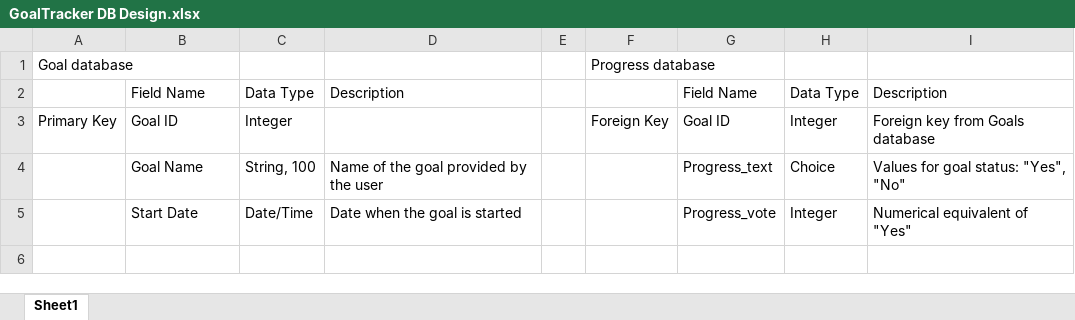
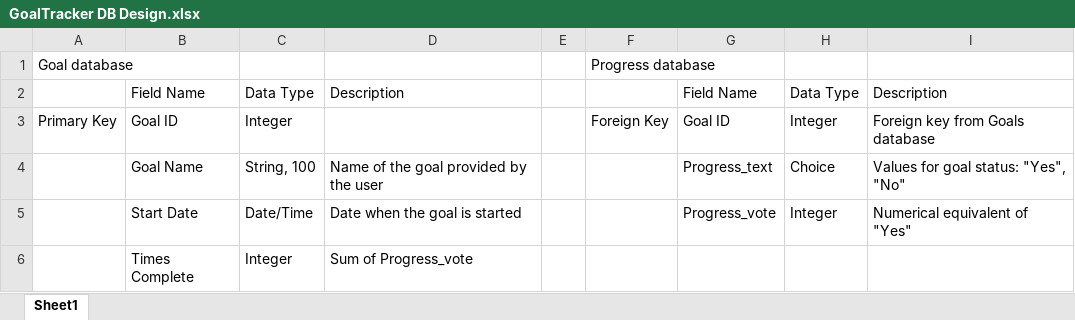
Before and after one commit to DanielJSlick/GoalTracker, an Excel workbook: GoalTracker DB Design.xlsx, sheet Sheet1, drawn as a sheet; values as stored, in another font and other column widths than the file's, no borders; the diff names each change by its address in the sheet, - before the commit and + after, or states it on an @@ line.

```diff
--- a/GoalTracker DB Design.xlsx (sheet Sheet1)
+++ b/GoalTracker DB Design.xlsx (sheet Sheet1)
+row 6:  | Times Complete | Integer | Sum of Progress_vote
```
Also changed, not shown: 2 other files.
